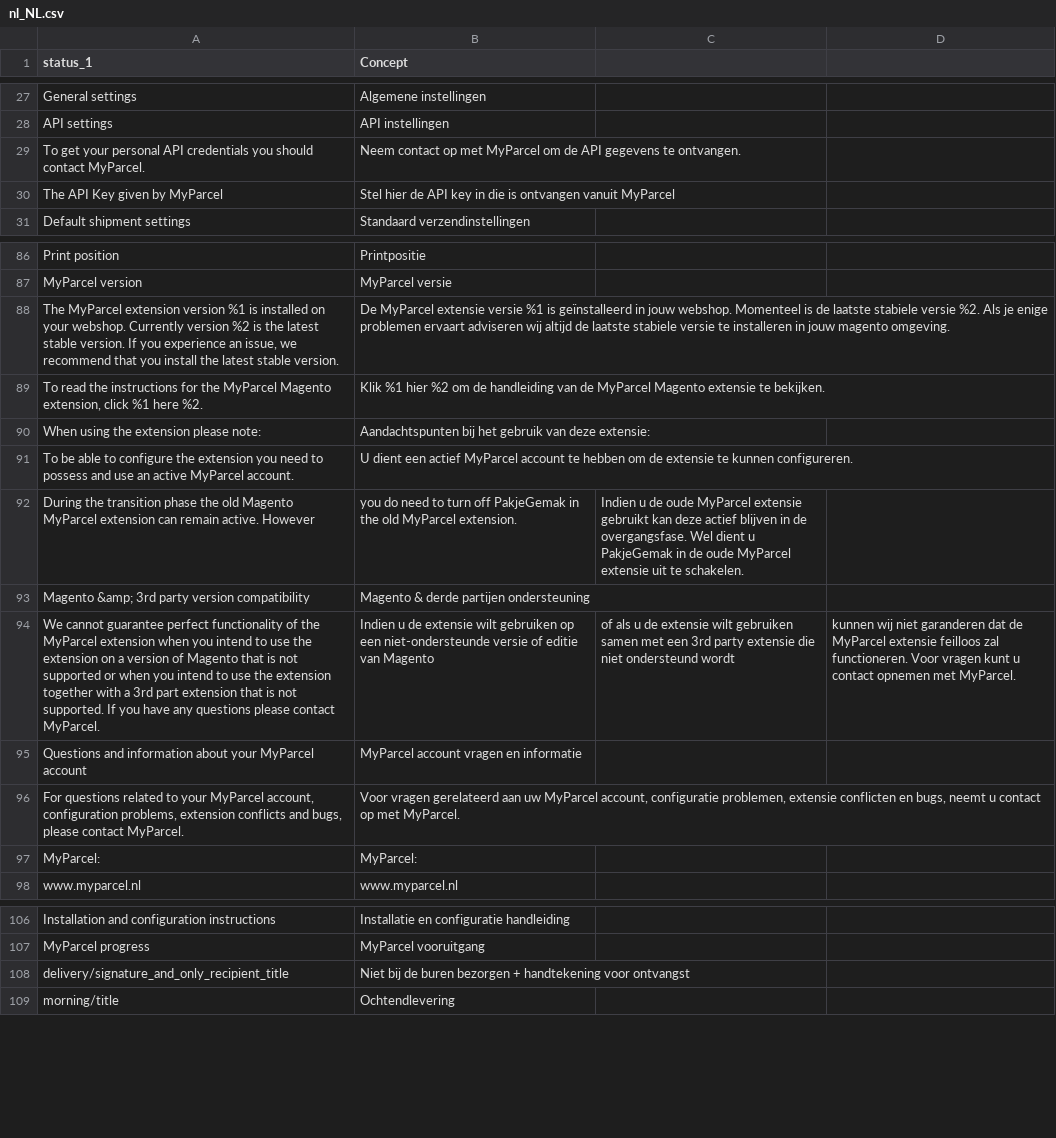
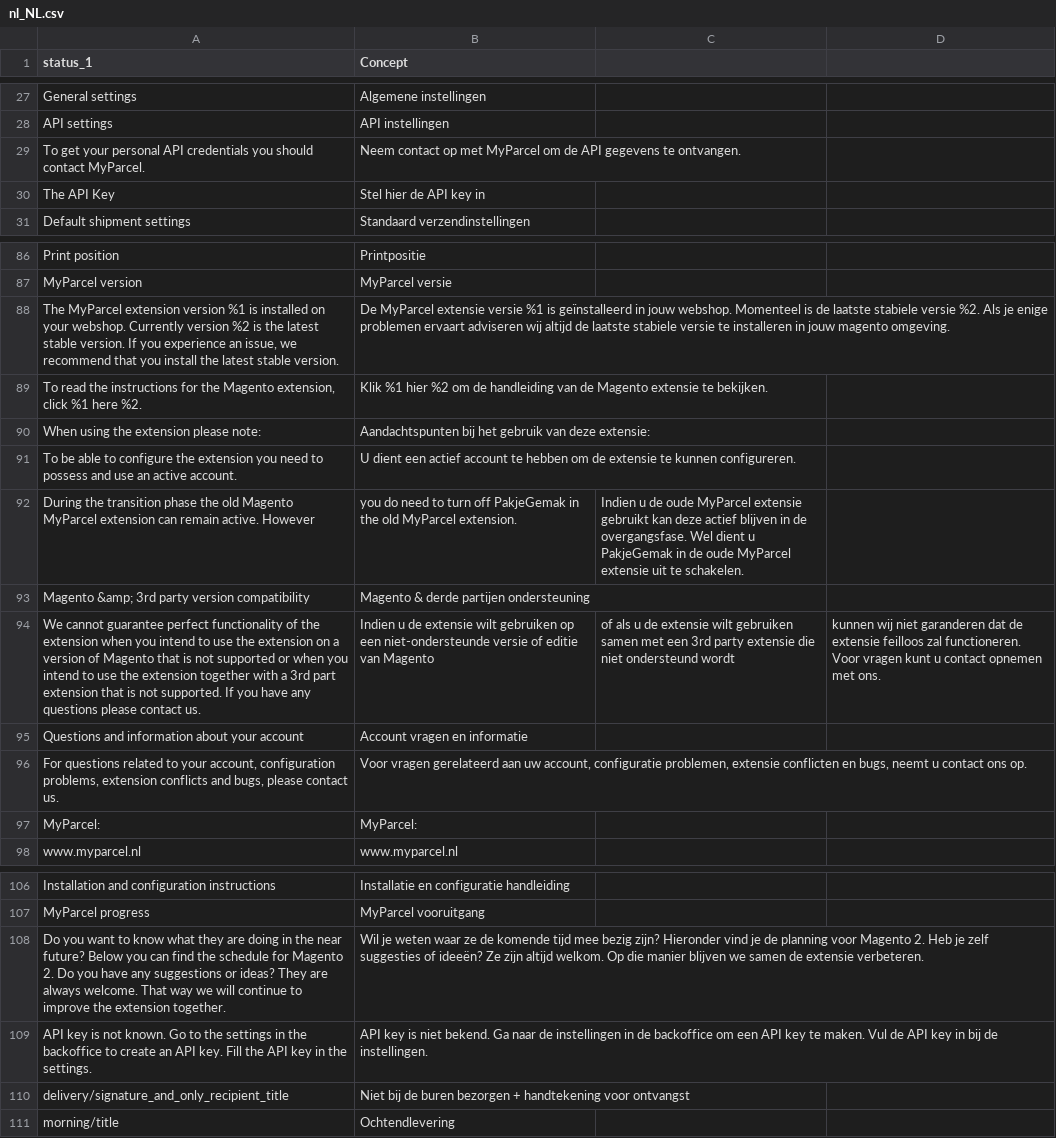
Before and after one commit to myparcelnl/magento, a CSV file: i18n/nl_NL.csv, drawn as a sheet; only a part is shown, gaps mark what is left out; removed rows and columns are numbered as before the commit, all else as after; the diff names each change by its address in the sheet, - before the commit and + after, or states it on an @@ line.

```diff
--- a/i18n/nl_NL.csv
+++ b/i18n/nl_NL.csv
-row 30: The API Key given by MyParcel | Stel hier de API key in die is ontvangen vanuit MyParcel
+row 30: The API Key | Stel hier de API key in
-A89 (status_1): …for the MyParcel Magento extension,…
+A89 (status_1): …for the Magento extension,…
-B89 (Concept): …van de MyParcel Magento extensie…
+B89 (Concept): …van de Magento extensie…
-A91 (status_1): …an active MyParcel account.
+A91 (status_1): …an active account.
-B91 (Concept): …een actief MyParcel account te…
+B91 (Concept): …een actief account te…
-A94 (status_1): …of the MyParcel extension when you intend to use the extension on a version of Magento that is not supported or when you intend to use the extension together with a 3rd part extension that is not supported. If you have any questions please contact MyParcel.
+A94 (status_1): …of the extension when you intend to use the extension on a version of Magento that is not supported or when you intend to use the extension together with a 3rd part extension that is not supported. If you have any questions please contact us.
-D94: …dat de MyParcel extensie feilloos zal functioneren. Voor vragen kunt u contact opnemen met MyParcel.
+D94: …dat de extensie feilloos zal functioneren. Voor vragen kunt u contact opnemen met ons.
-A95 (status_1): …about your MyParcel account
+A95 (status_1): …about your account
-B95 (Concept): MyParcel account vragen en informatie
+B95 (Concept): Account vragen en informatie
-A96 (status_1): …to your MyParcel account, configuration problems, extension conflicts and bugs, please contact MyParcel.
+A96 (status_1): …to your account, configuration problems, extension conflicts and bugs, please contact us.
-B96 (Concept): …aan uw MyParcel account, configuratie problemen, extensie conflicten en bugs, neemt u contact op met MyParcel.
+B96 (Concept): …aan uw account, configuratie problemen, extensie conflicten en bugs, neemt u contact ons op.
+row 108: Do you want to know what they are doing in the near future? Below you can find the schedule for Magento 2. Do you have any suggestions or ideas? They are always welcome. That way we will continue to improve the extension together. | Wil je weten waar ze de komende tijd mee bezig zijn? Hieronder vind je de planning voor Magento 2. Heb je zelf suggesties of ideeën? Ze zijn altijd welkom. Op die manier blijven we samen de extensie verbeteren.
+row 109: API key is not known. Go to the settings in the backoffice to create an API key. Fill the API key in the settings. | API key is niet bekend. Ga naar de instellingen in de backoffice om een API key te maken. Vul de API key in bij de instellingen.
```
Also changed, not shown: 3 other files.
